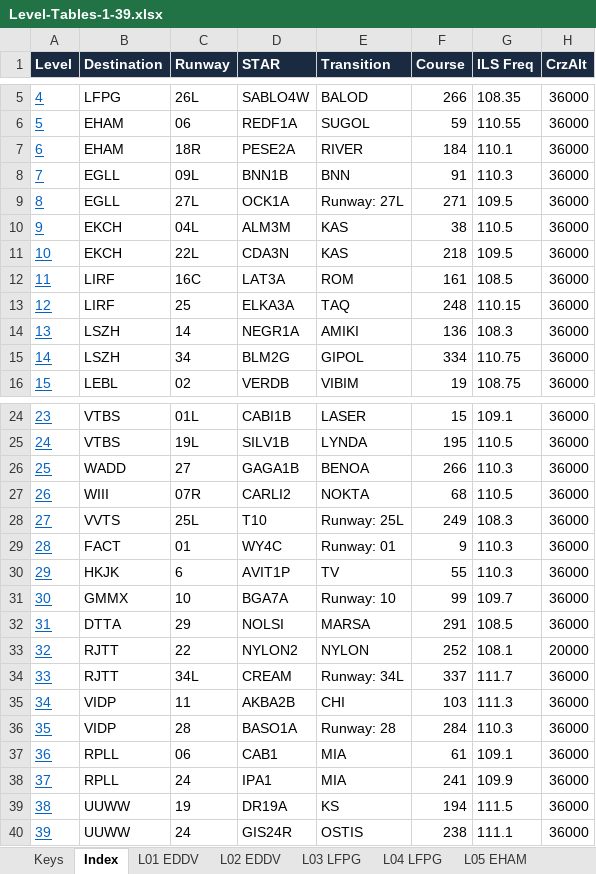
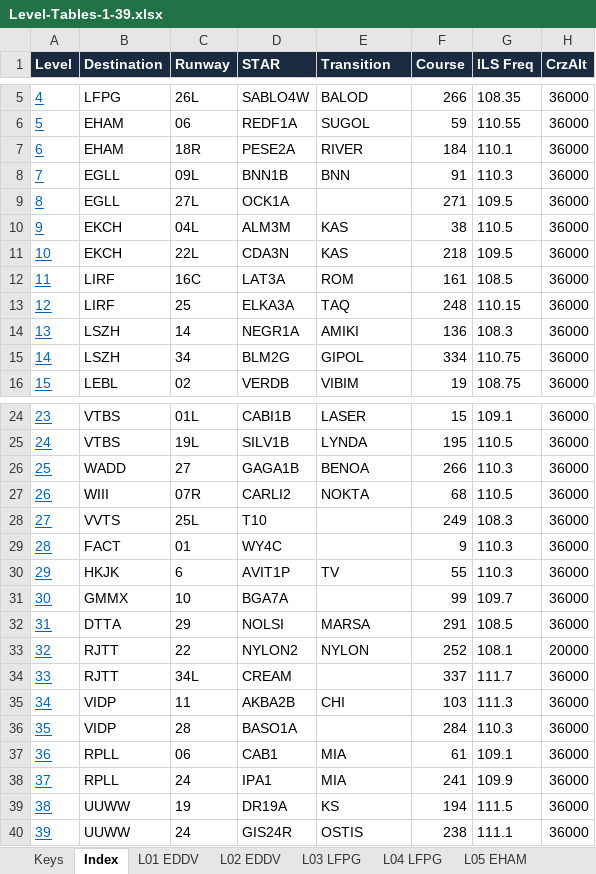
Before and after one commit to bgurleyen/Nav, an Excel workbook: artifacts/Level-Tables-1-39.xlsx, sheet Index, drawn as a sheet; only a part is shown, gaps mark what is left out; values as stored, in another font and other column widths than the file's, no borders; the diff names each change by its address in the sheet, - before the commit and + after, or states it on an @@ line.

```diff
--- a/artifacts/Level-Tables-1-39.xlsx (sheet Index)
+++ b/artifacts/Level-Tables-1-39.xlsx (sheet Index)
-E9 (Transition): Runway: 27L
+E9 (Transition): (empty)
-E28 (Transition): Runway: 25L
+E28 (Transition): (empty)
-E29 (Transition): Runway: 01
+E29 (Transition): (empty)
-E31 (Transition): Runway: 10
+E31 (Transition): (empty)
-E34 (Transition): Runway: 34L
+E34 (Transition): (empty)
-E36 (Transition): Runway: 28
+E36 (Transition): (empty)
```
Also changed, not shown: sheet L39 UUWW, sheet L21 LTFJ, sheet L19 LOWW, sheet L02 EDDV, sheet L01 EDDV, sheet L03 LFPG, 34 more sheets, 42 other files.
